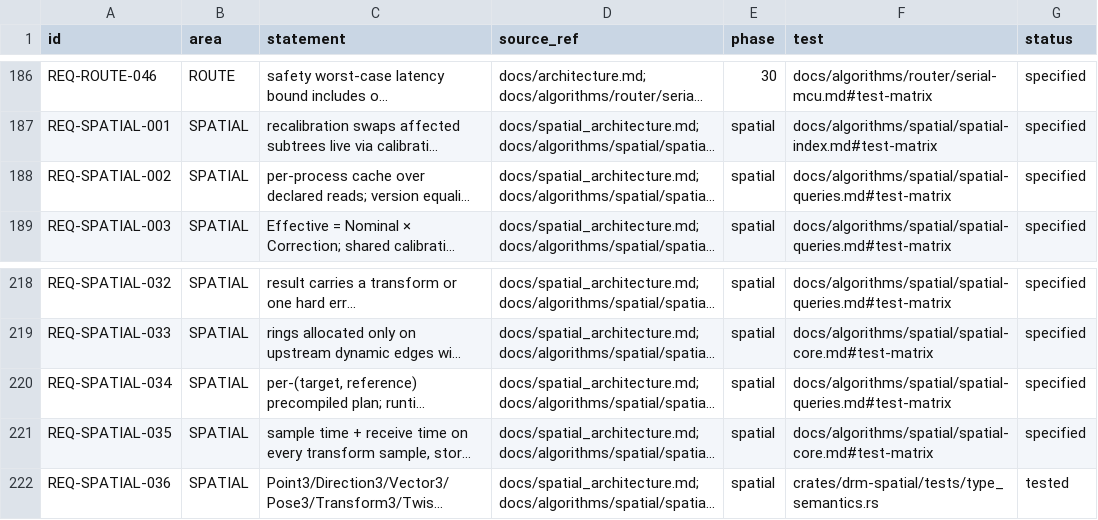
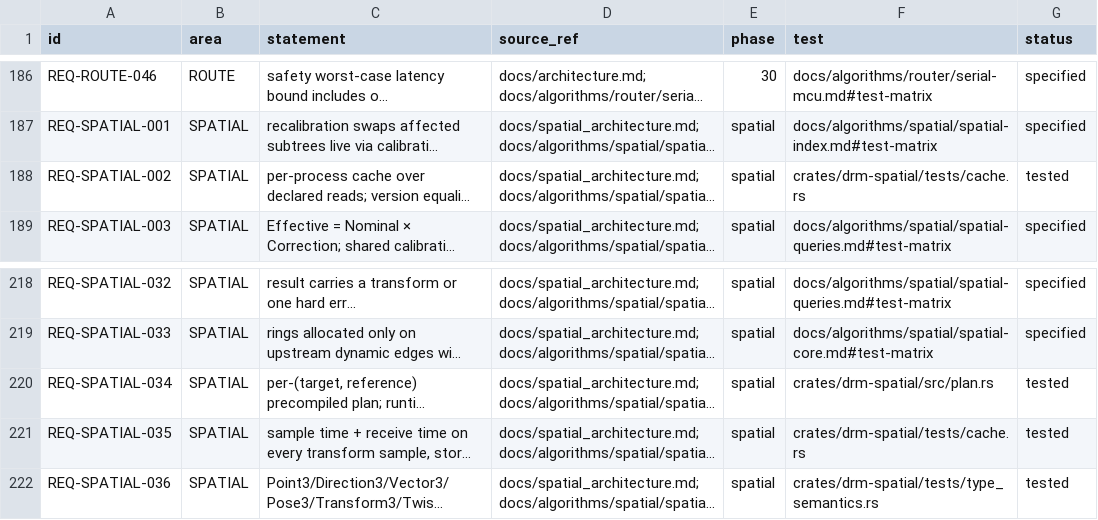
Before and after one commit to shakilapr/drm, a CSV file: docs/req/registry.csv, drawn as a sheet; only a part is shown, gaps mark what is left out; long unchanged cells end in …; the diff names each change by its address in the sheet, - before the commit and + after, or states it on an @@ line.

Commit message:
feat: work-plan m19w2 (autonomous driver)

```diff
--- a/docs/req/registry.csv
+++ b/docs/req/registry.csv
-F188 (test): docs/algorithms/spatial/spatial-queries.md#test-matrix
+F188 (test): crates/drm-spatial/tests/cache.rs
-G188 (status): specified
+G188 (status): tested
-F220 (test): docs/algorithms/spatial/spatial-queries.md#test-matrix
+F220 (test): crates/drm-spatial/src/plan.rs
-G220:G221 (status): specified
+G220:G221 (status): tested
-F221 (test): docs/algorithms/spatial/spatial-core.md#test-matrix
+F221 (test): crates/drm-spatial/tests/cache.rs
```
Also changed, not shown: 12 other files.
